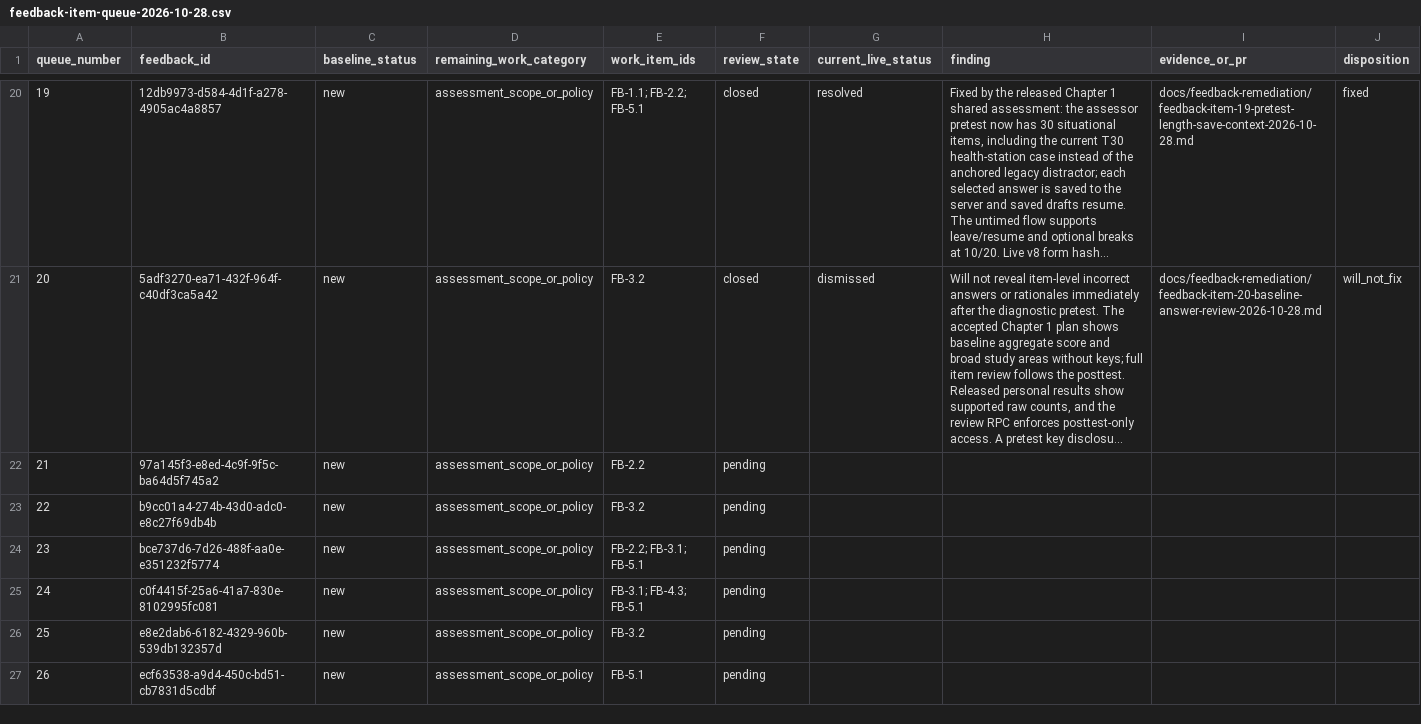
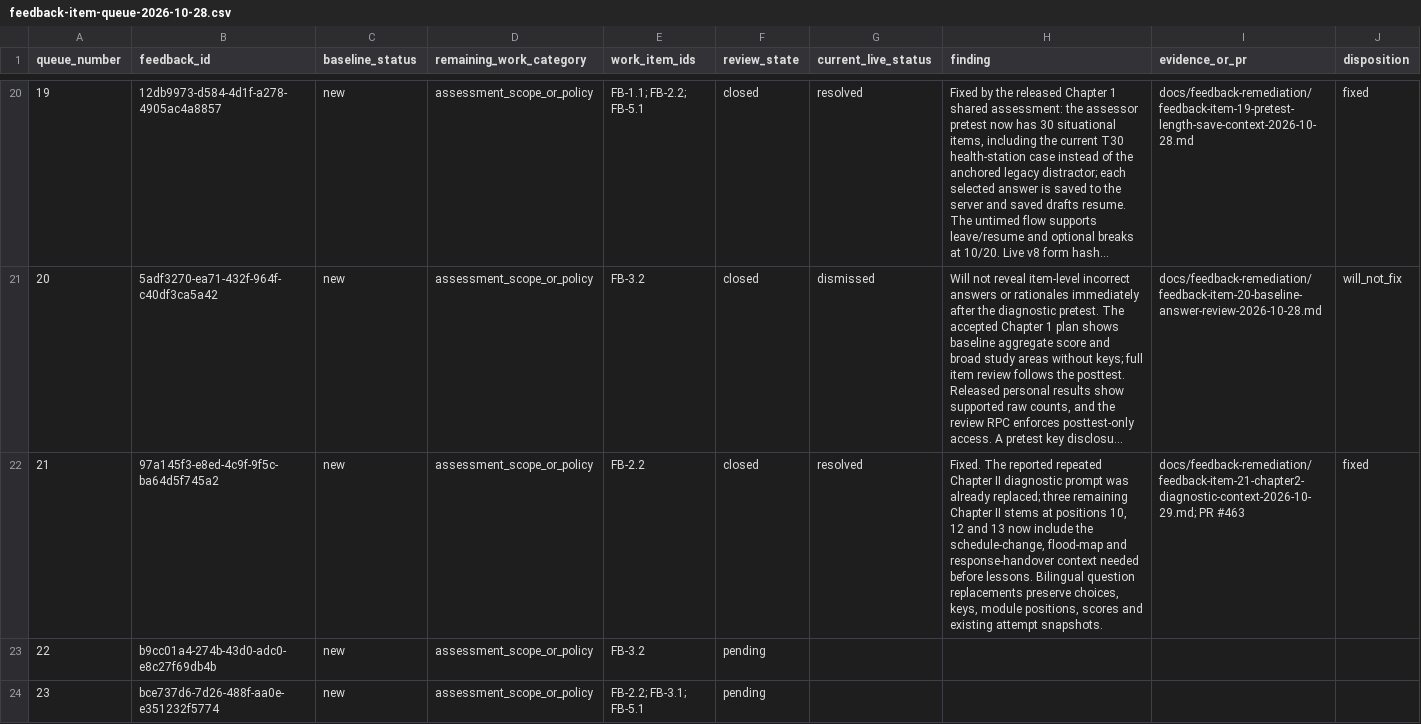
Before and after one commit to jongsky25/BHW-Connect-Phase-2, a CSV file: docs/feedback-remediation/feedback-item-queue-2026-10-28.csv, drawn as a sheet; only a part is shown, gaps mark what is left out; the shorter side is filled out with more unchanged rows; long unchanged cells end in …; the diff names each change by its address in the sheet, - before the commit and + after, or states it on an @@ line.

Commit message:
Record feedback item 21 resolution and queue counts (#464)

```diff
--- a/docs/feedback-remediation/feedback-item-queue-2026-10-28.csv
+++ b/docs/feedback-remediation/feedback-item-queue-2026-10-28.csv
-F22 (review_state): pending
+F22 (review_state): closed
-G22 (current_live_status): (empty)
+G22 (current_live_status): resolved
-H22 (finding): (empty)
+H22 (finding): Fixed. The reported repeated Chapter II diagnostic prompt was already replaced; three remaining Chapter II stems at positions 10, 12 and 13 now include the schedule-change, flood-map and response-handover context needed before lessons. Bilingual question replacements preserve choices, keys, module positions, scores and existing attempt snapshots.
-I22 (evidence_or_pr): (empty)
+I22 (evidence_or_pr): docs/feedback-remediation/feedback-item-21-chapter2-diagnostic-context-2026-10-29.md; PR #463
-J22 (disposition): (empty)
+J22 (disposition): fixed
```
Also changed, not shown: 2 other files.
